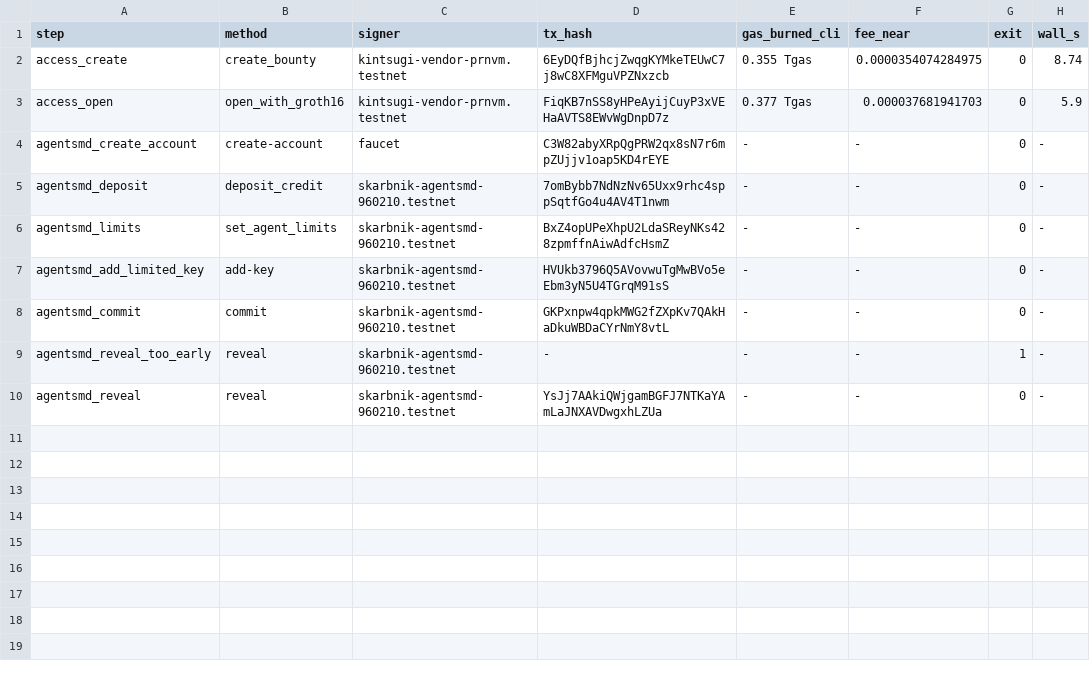
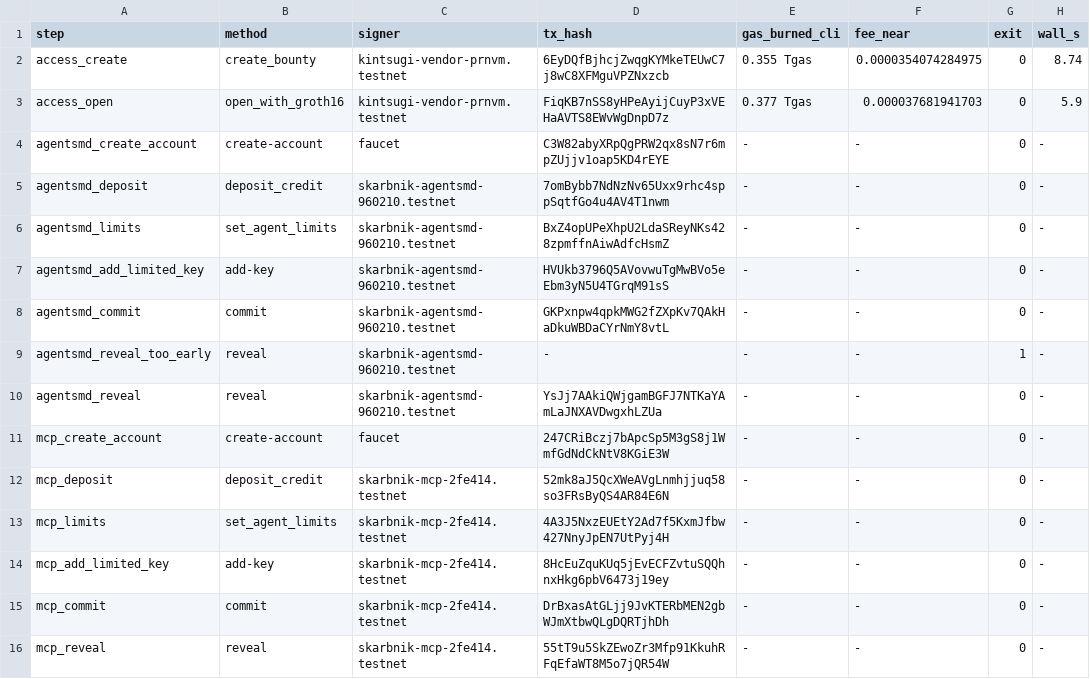
Before and after one commit to pgreyy/skarbnik, a TSV file: docs/evidence/agent_access/transactions.tsv, drawn as a sheet; the diff names each change by its address in the sheet, - before the commit and + after, or states it on an @@ line.

Commit message:
tools/skarbnik-mcp: MCP server for agents (list, check, commit, reveal, status) signing with a key limited to commit and reveal; tested end to end on test bounty 26 (commit DrBxasAt, reveal 55tT9u5S)

```diff
--- a/docs/evidence/agent_access/transactions.tsv
+++ b/docs/evidence/agent_access/transactions.tsv
+row 11: mcp_create_account | create-account | faucet | 247CRiBczj7bApcSp5M3gS8j1WmfGdNdCkNtV8KGiE3W | - | - | 0 | -
+row 12: mcp_deposit | deposit_credit | skarbnik-mcp-2fe414.testnet | 52mk8aJ5QcXWeAVgLnmhjjuq58so3FRsByQS4AR84E6N | - | - | 0 | -
+row 13: mcp_limits | set_agent_limits | skarbnik-mcp-2fe414.testnet | 4A3J5NxzEUEtY2Ad7f5KxmJfbw427NnyJpEN7UtPyj4H | - | - | 0 | -
+row 14: mcp_add_limited_key | add-key | skarbnik-mcp-2fe414.testnet | 8HcEuZquKUq5jEvECFZvtuSQQhnxHkg6pbV6473j19ey | - | - | 0 | -
+row 15: mcp_commit | commit | skarbnik-mcp-2fe414.testnet | DrBxasAtGLjj9JvKTERbMEN2gbWJmXtbwQLgDQRTjhDh | - | - | 0 | -
+row 16: mcp_reveal | reveal | skarbnik-mcp-2fe414.testnet | 55tT9u5SkZEwoZr3Mfp91KkuhRFqEfaWT8M5o7jQR54W | - | - | 0 | -
```
Also changed, not shown: 16 other files.
